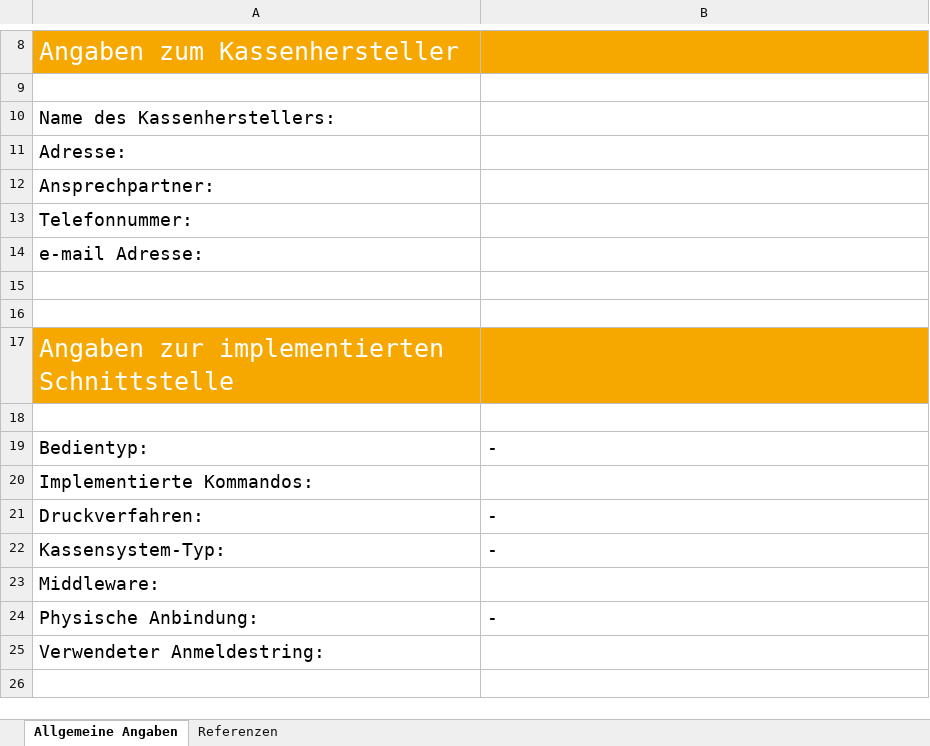
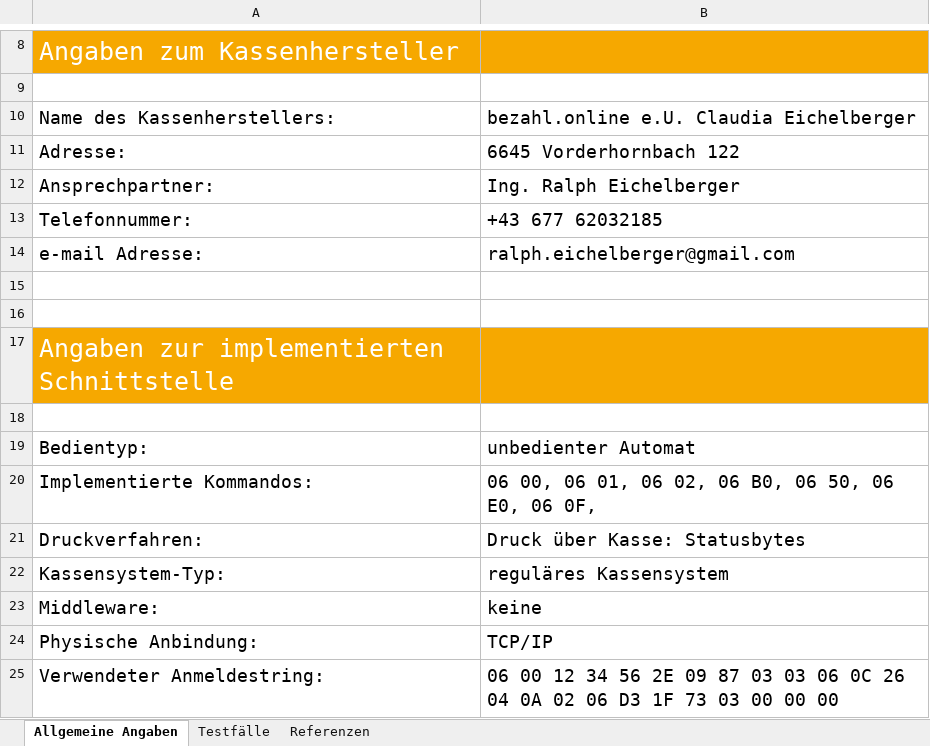
Before and after one commit to bezahl-online/zvt, an Excel workbook: doc/Abnahmetest.xlsm, sheet Allgemeine Angaben, drawn as a sheet; only a part is shown, gaps mark what is left out; values as stored, in another font and other column widths than the file's, no borders; charts and pictures not drawn; the diff names each change by its address in the sheet, - before the commit and + after, or states it on an @@ line.

```diff
--- a/doc/Abnahmetest.xlsm (sheet Allgemeine Angaben)
+++ b/doc/Abnahmetest.xlsm (sheet Allgemeine Angaben)
@@ sheet tab unhidden: Testfälle @@
-B10: (empty)
+B10: bezahl.online e.U. Claudia Eichelberger
-B11: (empty)
+B11: 6645 Vorderhornbach 122
-B12: (empty)
+B12: Ing. Ralph Eichelberger
-B13: (empty)
+B13: +43 677 62032185
-B14: (empty)
+B14: ralph.eichelberger@gmail.com
-B19: -
+B19: unbedienter Automat
-B20: (empty)
+B20: 06 00, 06 01, 06 02, 06 B0, 06 50, 06 E0, 06 0F,
-B21: -
+B21: Druck über Kasse: Statusbytes
-B22: -
+B22: reguläres Kassensystem
-B23: (empty)
+B23: keine
-B24: -
+B24: TCP/IP
-B25: (empty)
+B25: 06 00 12 34 56 2E 09 87 03 03 06 0C 26 04 0A 02 06 D3 1F 73 03 00 00 00
```
Also changed, not shown: charts or pictures, 3 other files.
